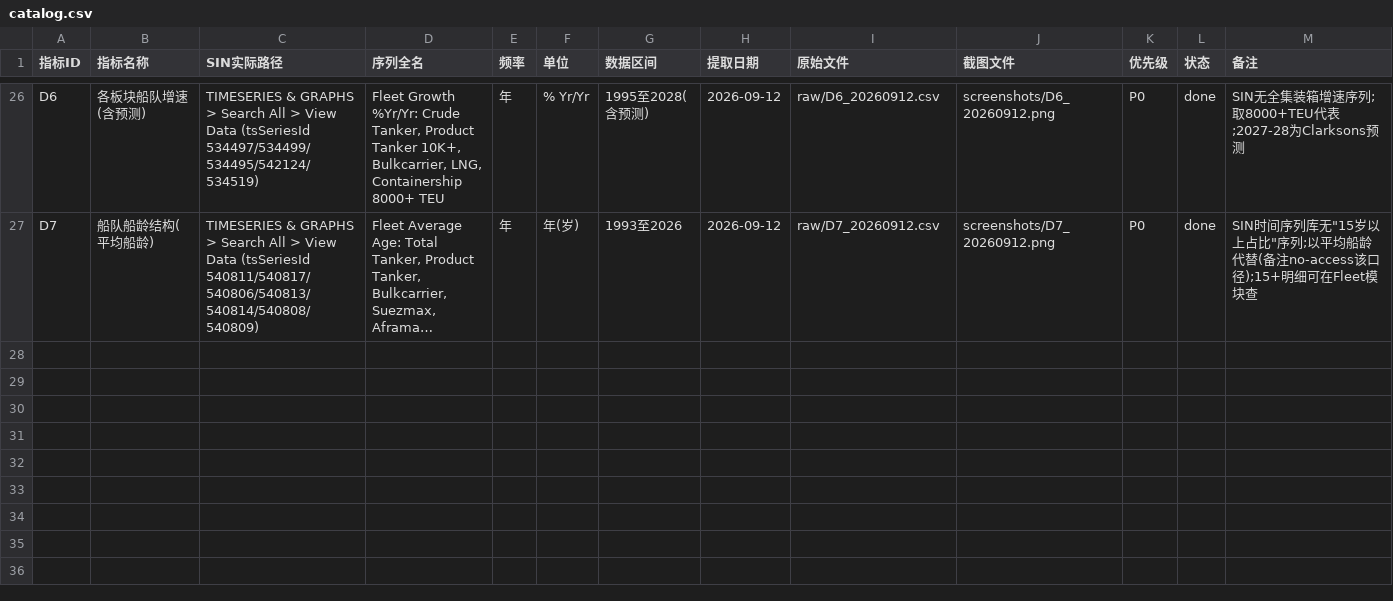
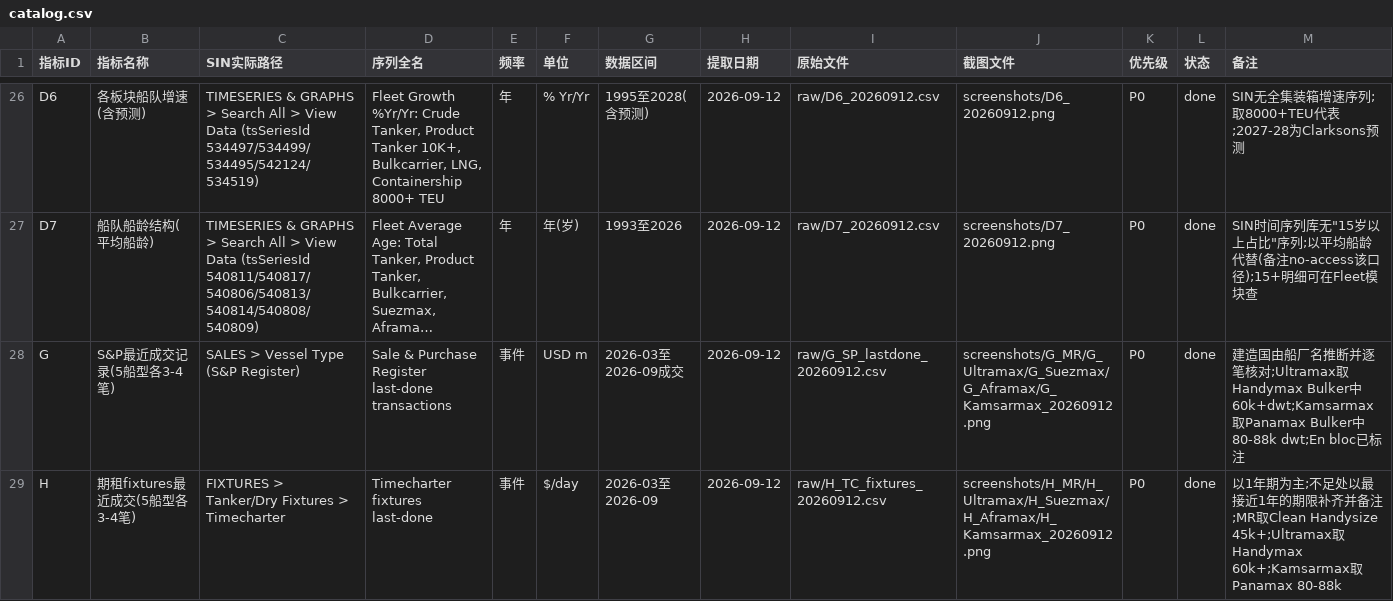
Before and after one commit to zhanmingliu2025-max/MT6102, a CSV file: data/catalog.csv, drawn as a sheet; only a part is shown, gaps mark what is left out; long unchanged cells end in …; the diff names each change by its address in the sheet, - before the commit and + after, or states it on an @@ line.

```diff
--- a/data/catalog.csv
+++ b/data/catalog.csv
+row 28: G | S&P最近成交记录(5船型各3-4笔) | SALES > Vessel Type (S&P Register) | Sale & Purchase Register last-done transactions | 事件 | USD m | 2026-03至2026-09成交 | 2026-09-12 | raw/G_SP_lastdone_20260912.csv | screenshots/G_MR/G_Ultramax/G_Suezmax/G_Aframax/G_Kamsarmax_20260912.png | P0 | done | 建造国由船厂名推断并逐笔核对;Ultramax取Handymax Bulker中60k+dwt;Kamsarmax取Panamax Bulker中80-88k dwt;En bloc已标注
+row 29: H | 期租fixtures最近成交(5船型各3-4笔) | FIXTURES > Tanker/Dry Fixtures > Timecharter | Timecharter fixtures last-done | 事件 | $/day | 2026-03至2026-09 | 2026-09-12 | raw/H_TC_fixtures_20260912.csv | screenshots/H_MR/H_Ultramax/H_Suezmax/H_Aframax/H_Kamsarmax_20260912.png | P0 | done | 以1年期为主;不足处以最接近1年的期限补齐并备注;MR取Clean Handysize 45k+;Ultramax取Handymax 60k+;Kamsarmax取Panamax 80-88k
```
Also changed, not shown: 12 other files.
